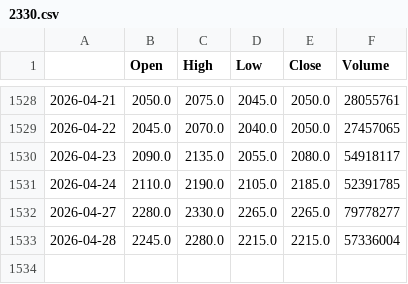
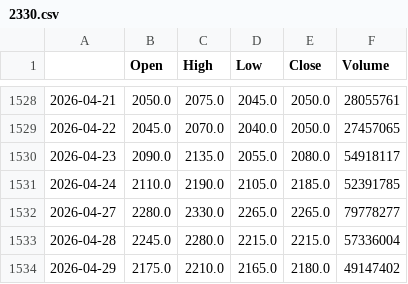
Before and after one commit to b98507014/stock_agent_api, a CSV file: stock_data/2330.csv, drawn as a sheet; only a part is shown, gaps mark what is left out; the diff names each change by its address in the sheet, - before the commit and + after, or states it on an @@ line.

```diff
--- a/stock_data/2330.csv
+++ b/stock_data/2330.csv
+row 1534: 2026-04-29 | 2175.0 | 2210.0 | 2165.0 | 2180.0 | 49147402
```
Also changed, not shown: stock_data/2317.csv, stock_data/2382.csv, 27 other files.
